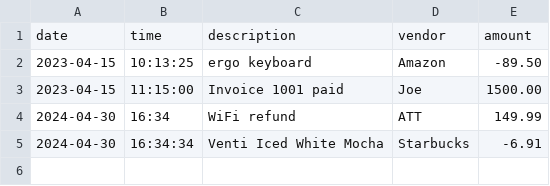
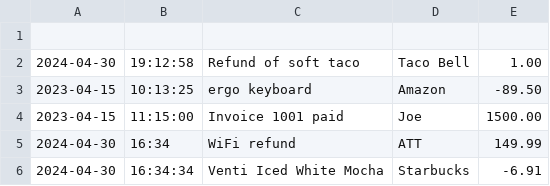
Before and after one commit to carpoeric/accounting-ledger, a CSV file: Transactions.csv (was AccountLedger/Transactions.csv), drawn as a sheet.

Commit message:
Got all facets to work. Pushing and will add comments and simplification at a later time.

```diff
--- a/AccountLedger/Transactions.csv
+++ b/Transactions.csv
@@ -1,2 +1,3 @@
-date|time|description|vendor|amount
+
+2024-04-30|19:12:58|Refund of soft taco|Taco Bell|1.00
 2023-04-15|10:13:25|ergo keyboard|Amazon|-89.50
```
Also changed, not shown: 7 other files.
